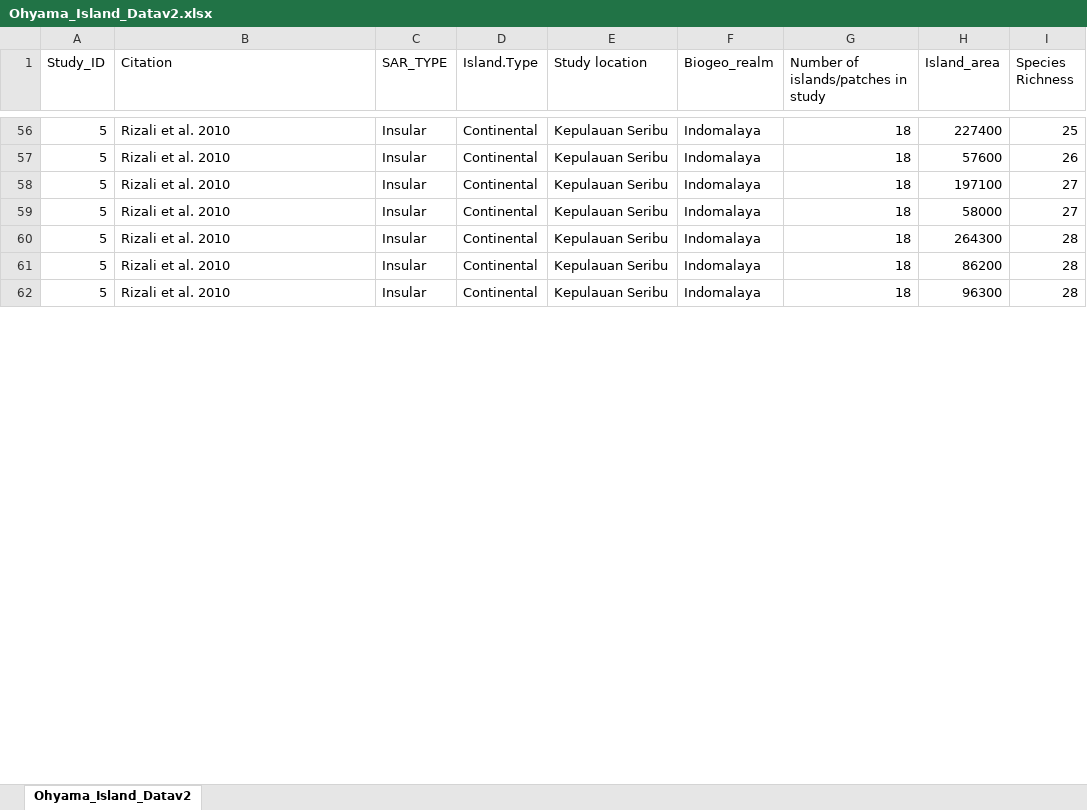
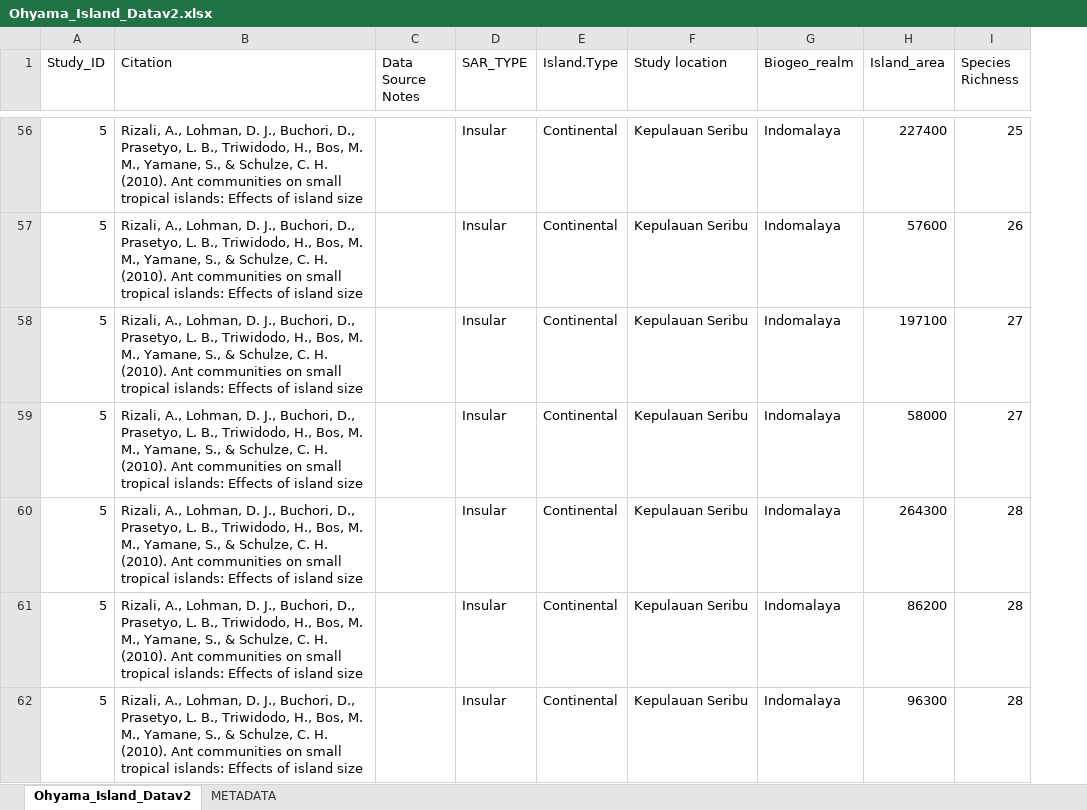
Before and after one commit to leoohyama/SpeciesArea, an Excel workbook: Ohyama_Island_Datav2.xlsx, sheet Ohyama_Island_Datav2, drawn as a sheet; only a part is shown, gaps mark what is left out; values as stored, in another font and other column widths than the file's, no borders; removed rows and columns are numbered as before the commit, all else as after; the diff covers the shown part only; the diff names each change by its address in the sheet, - before the commit and + after, or states it on an @@ line.

```diff
--- a/Ohyama_Island_Datav2.xlsx (sheet Ohyama_Island_Datav2)
+++ b/Ohyama_Island_Datav2.xlsx (sheet Ohyama_Island_Datav2)
+sheet tab: METADATA
+column C (Data Source Notes), empty
-column G, row 1: Number of islands/patches in study; rows 56-62: all 18
-B56:B62 (Citation): Rizali et al. 2010
+B56:B62 (Citation): Rizali, A., Lohman, D. J., Buchori, D., Prasetyo, L. B., Triwidodo, H., Bos, M. M., Yamane, S., & Schulze, C. H. (2010). Ant communities on small tropical islands: Effects of island size
```
Also changed, not shown: 380 edited cells elsewhere in this sheet, Dataset1_Ohyama_etal.xlsx, 20 other files.
